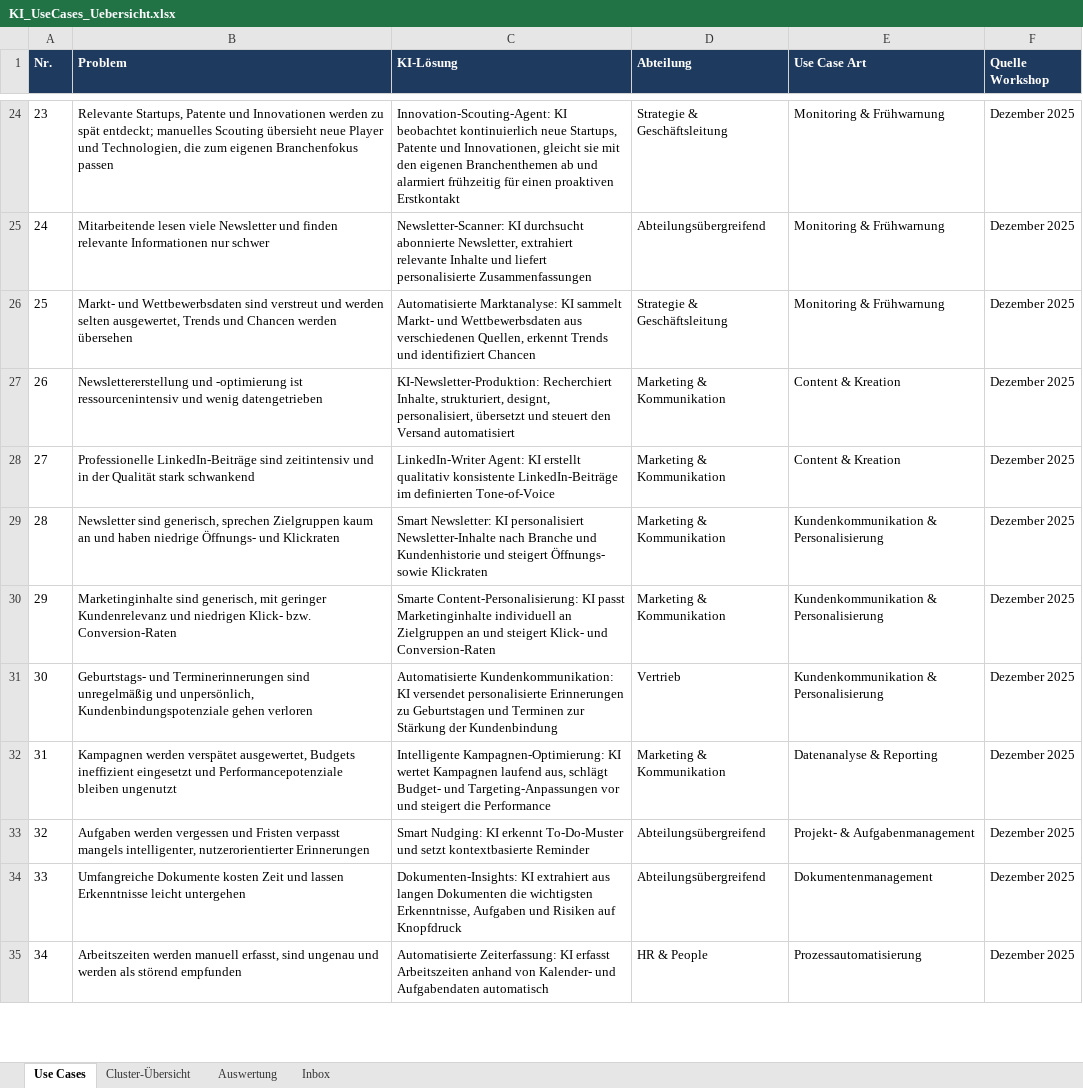
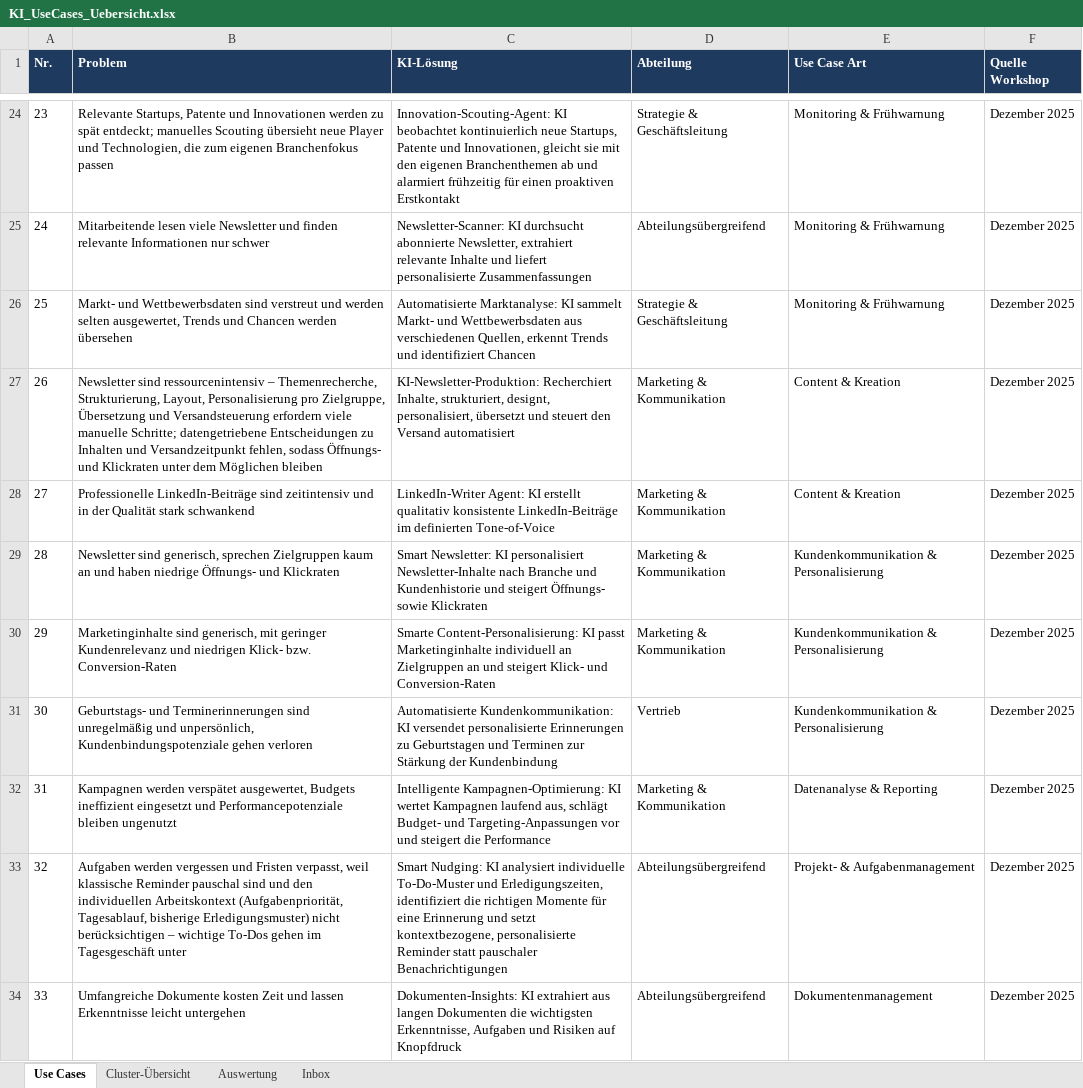
Before and after one commit to AnnSophieBrenk/aiat-use-cases-annsophie, an Excel workbook: KI_UseCases_Uebersicht.xlsx, sheet Use Cases, drawn as a sheet; only a part is shown, gaps mark what is left out; the shorter side is filled out with more unchanged rows; values as stored, in another font and other column widths than the file's, no borders; table styles not drawn; the diff names each change by its address in the sheet, - before the commit and + after, or states it on an @@ line.

```diff
--- a/KI_UseCases_Uebersicht.xlsx (sheet Use Cases)
+++ b/KI_UseCases_Uebersicht.xlsx (sheet Use Cases)
-B27 (Problem): Newslettererstellung und -optimierung ist ressourcenintensiv und wenig datengetrieben
+B27 (Problem): Newsletter sind ressourcenintensiv – Themenrecherche, Strukturierung, Layout, Personalisierung pro Zielgruppe, Übersetzung und Versandsteuerung erfordern viele manuelle Schritte; datengetriebene Entscheidungen zu Inhalten und Versandzeitpunkt fehlen, sodass Öffnungs- und Klickraten unter dem Möglichen bleiben
-B33 (Problem): …und Fristen verpasst mangels intelligenter, nutzerorientierter Erinnerungen
+B33 (Problem): …und Fristen verpasst, weil klassische Reminder pauschal sind und den individuellen Arbeitskontext (Aufgabenpriorität, Tagesablauf, bisherige Erledigungsmuster) nicht berücksichtigen – wichtige To-Dos gehen im Tagesgeschäft unter
-C33 (KI-Lösung): …Nudging: KI erkennt To-Do-Muster und setzt kontextbasierte Reminder
+C33 (KI-Lösung): …Nudging: KI analysiert individuelle To-Do-Muster und Erledigungszeiten, identifiziert die richtigen Momente für eine Erinnerung und setzt kontextbezogene, personalisierte Reminder statt pauschaler Benachrichtigungen
```
Also changed, not shown: 1 other file.
